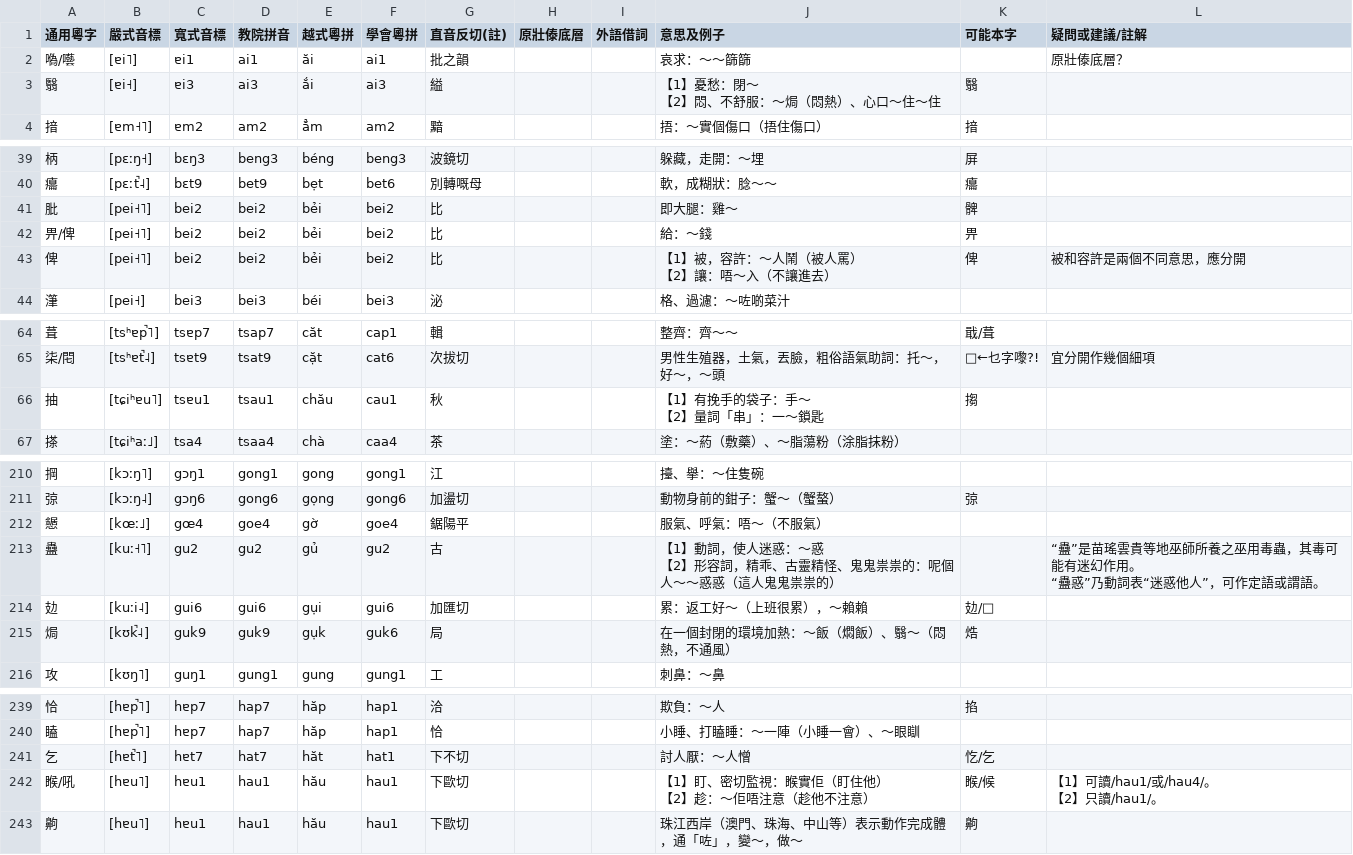
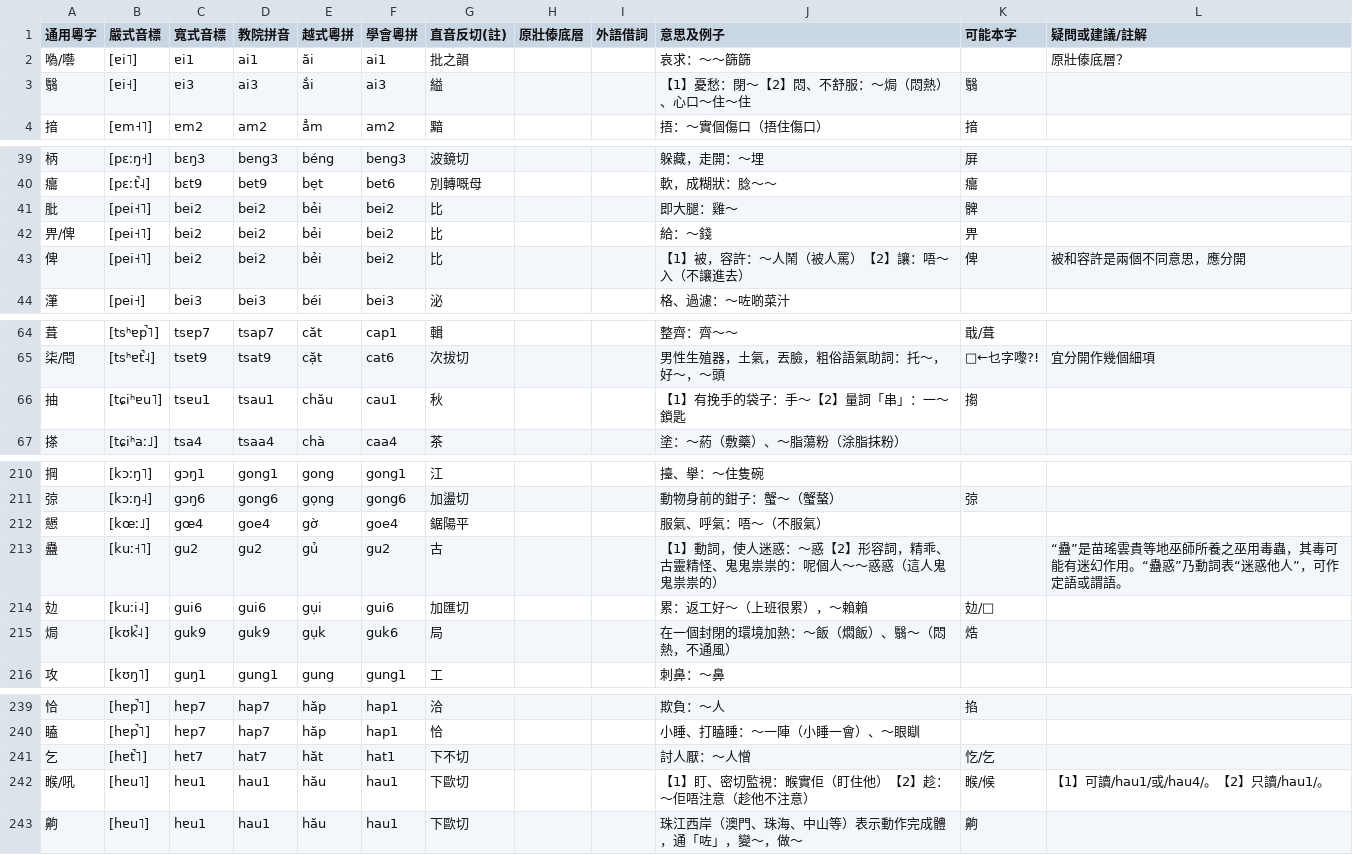
Before and after one commit to CanCLID/cantonese_orthography, a CSV file: 粵研社方案.csv (was 通用粵字表 - 主表.csv), drawn as a sheet; only a part is shown, gaps mark what is left out; the diff covers the shown part only.

```diff
--- a/通用粵字表 - 主表.csv
+++ b/粵研社方案.csv
@@ -2,4 +2,3 @@
 𠼮/囈,[ɐi˥],ɐi1,ai1,ăi,ai1,批之韻,,,哀求：～～篩篩,,原壯傣底層？
-翳,[ɐi˧],ɐi3,ai3,ắi,ai3,縊,,,"【1】憂愁：閉～
-【2】悶、不舒服：～焗（悶熱）、心口～住～住",翳,
+翳,[ɐi˧],ɐi3,ai3,ắi,ai3,縊,,,"【1】憂愁：閉～【2】悶、不舒服：～焗（悶熱）、心口～住～住",翳,
 揞,[ɐm˧˥],ɐm2,am2,ẳm,am2,黯,,,捂：～實個傷口（捂住傷口）,揞,
@@ -50,4 +42,3 @@
 畀/俾,[pei˧˥],bei2,bei2,bẻi,bei2,比,,,給：～錢,畀,
-俾,[pei˧˥],bei2,bei2,bẻi,bei2,比,,,"【1】被，容許：～人鬧（被人罵）
-【2】讓：唔～入（不讓進去）",俾,被和容許是兩個不同意思，應分開
+俾,[pei˧˥],bei2,bei2,bẻi,bei2,比,,,"【1】被，容許：～人鬧（被人罵）【2】讓：唔～入（不讓進去）",俾,被和容許是兩個不同意思，應分開
 潷,[pei˧],bei3,bei3,béi,bei3,泌,,,格、過濾：～咗啲菜汁,,
@@ -81,4 +72,3 @@
 柒/𨳍,[tsʰɐt̚˨],tsɐt9,tsat9,cặt,cat6,次拔切,,,男性生殖器，土氣，丟臉，粗俗語氣助詞：托～，好～，～頭,𡴶←乜字嚟?!,宜分開作幾個細項
-抽,[tɕiʰɐu˥],tsɐu1,tsau1,chău,cau1,秋,,,"【1】有挽手的袋子：手～
-【2】量詞「串」：一～鎖匙",搊,
+抽,[tɕiʰɐu˥],tsɐu1,tsau1,chău,cau1,秋,,,"【1】有挽手的袋子：手～【2】量詞「串」：一～鎖匙",搊,
 搽,[tɕiʰaː˩],tsa4,tsaa4,chà,caa4,茶,,,塗：～葯（敷藥）、～脂蕩粉（涂脂抹粉）,,
@@ -245,5 +221,3 @@
 𢤹,[kœː˩],gœ4,goe4,gờ,goe4,鋸陽平,,,服氣、呼氣：唔～（不服氣）,,
-蠱,[kuː˧˥],gu2,gu2,gủ,gu2,古,,,"【1】動詞，使人迷惑：～惑
-【2】形容詞，精乖、古靈精怪、鬼鬼祟祟的：呢個人～～惑惑（這人鬼鬼祟祟的）",,"“蠱”是苗瑤雲貴等地巫師所養之巫用毒蟲，其毒可能有迷幻作用。
-“蠱惑”乃動詞表“迷惑他人”，可作定語或謂語。"
+蠱,[kuː˧˥],gu2,gu2,gủ,gu2,古,,,"【1】動詞，使人迷惑：～惑【2】形容詞，精乖、古靈精怪、鬼鬼祟祟的：呢個人～～惑惑（這人鬼鬼祟祟的）",,"“蠱”是苗瑤雲貴等地巫師所養之巫用毒蟲，其毒可能有迷幻作用。“蠱惑”乃動詞表“迷惑他人”，可作定語或謂語。"
 攰,[kuːi˨],gui6,gui6,gụi,gui6,加匯切,,,累：返工好～（上班很累），～賴賴,攰/𤿡,
@@ -276,6 +250,3 @@
 乞,[hɐt̚˥],hɐt7,hat7,hăt,hat1,下不切,,,討人厭：～人憎,忔/乞,
-睺/吼,[hɐu˥],hɐu1,hau1,hău,hau1,下歐切,,,"【1】盯、密切監視：睺實佢（盯住他）
-【2】趁：～佢唔注意（趁他不注意）",睺/候,"【1】可讀/hau1/或/hau4/。
-【2】只讀/hau1/。
-"
+睺/吼,[hɐu˥],hɐu1,hau1,hău,hau1,下歐切,,,"【1】盯、密切監視：睺實佢（盯住他）【2】趁：～佢唔注意（趁他不注意）",睺/候,"【1】可讀/hau1/或/hau4/。【2】只讀/hau1/。"
 齁,[hɐu˥],hɐu1,hau1,hău,hau1,下歐切,,,珠江西岸（澳門、珠海、中山等）表示動作完成體，通「咗」，變～，做～,齁,
```
Also changed, not shown: 16 edited cells elsewhere in this file, 侯興泉方案.csv, 1 other file.
